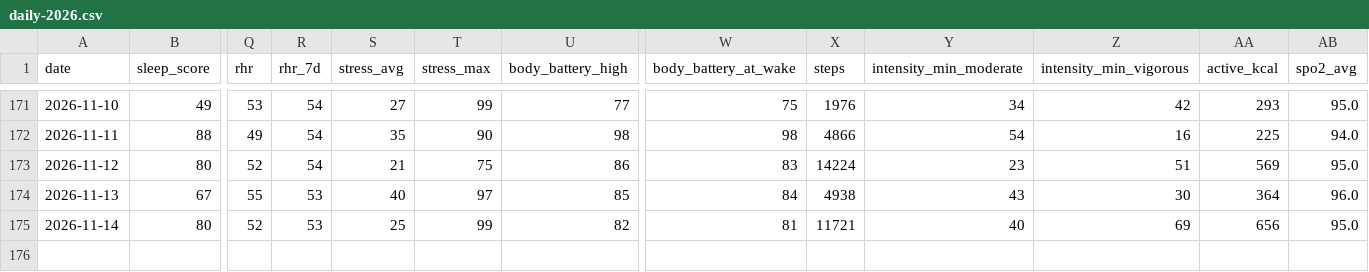
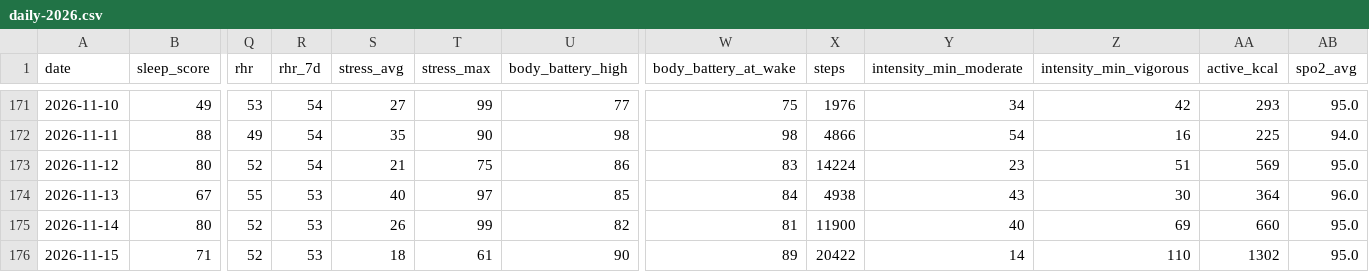
Before and after one commit to anaverage-enri/training-data, a CSV file: tables/daily-2026.csv, drawn as a sheet; only a part is shown, gaps mark what is left out; rows hold the shown columns only; the diff names each change by its address in the sheet, - before the commit and + after, or states it on an @@ line.

Commit message:
chore(data): sync 2026-11-15

```diff
--- a/tables/daily-2026.csv
+++ b/tables/daily-2026.csv
-S175 (stress_avg): 25
+S175 (stress_avg): 26
-X175 (steps): 11721
+X175 (steps): 11900
-AA175 (active_kcal): 656
+AA175 (active_kcal): 660
+row 176: 2026-11-15 | 71 | 52 | 53 | 18 | 61 | 90 | 89 | 20422 | 14 | 110 | 1302 | 95.0
```
Also changed, not shown: tables/activities-2026.csv, 5 other files.
